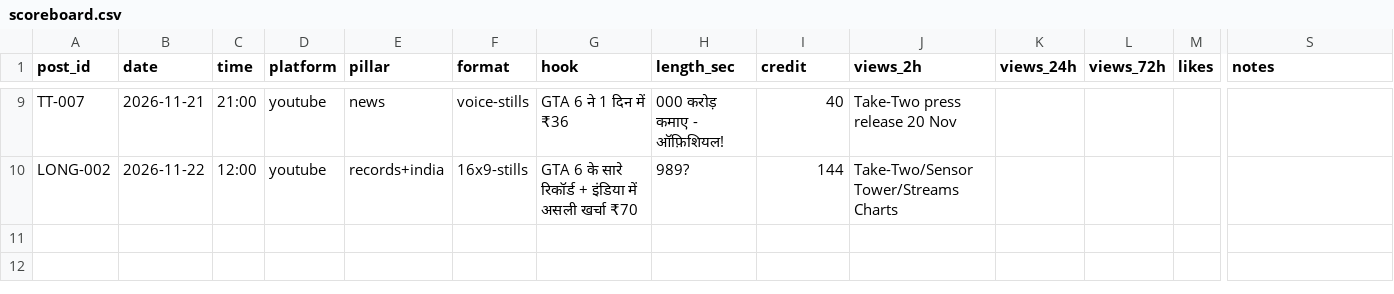
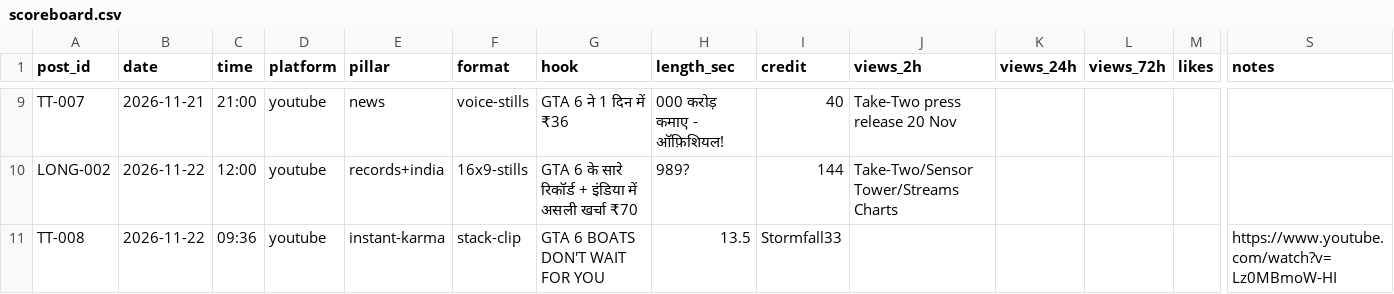
Before and after one commit to ankush2001/New-Project, a CSV file: tracking/scoreboard.csv, drawn as a sheet; only a part is shown, gaps mark what is left out; rows hold the shown columns only; the diff names each change by its address in the sheet, - before the commit and + after, or states it on an @@ line.

```diff
--- a/tracking/scoreboard.csv
+++ b/tracking/scoreboard.csv
+row 11: TT-008 | 2026-11-22 | 09:36 | youtube | instant-karma | stack-clip | GTA 6 BOATS DON'T WAIT FOR YOU | 13.5 | Stormfall33 |  |  |  |  | https://www.youtube.com/watch?v=Lz0MBmoW-HI
```
Also changed, not shown: 1 other file.
